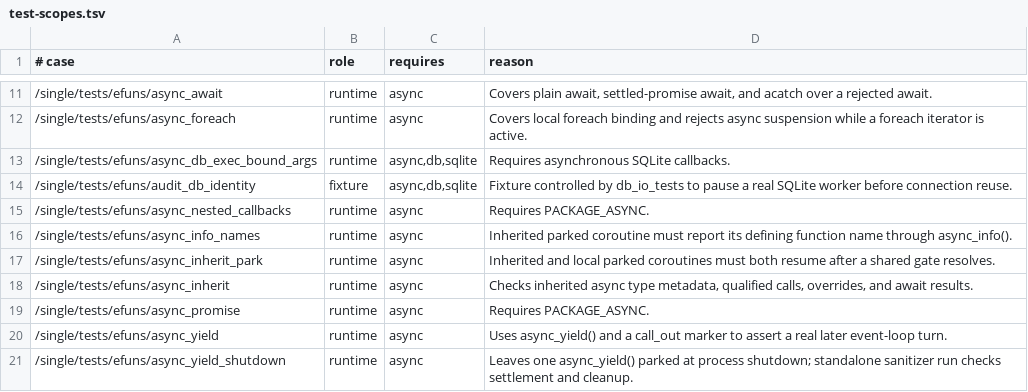
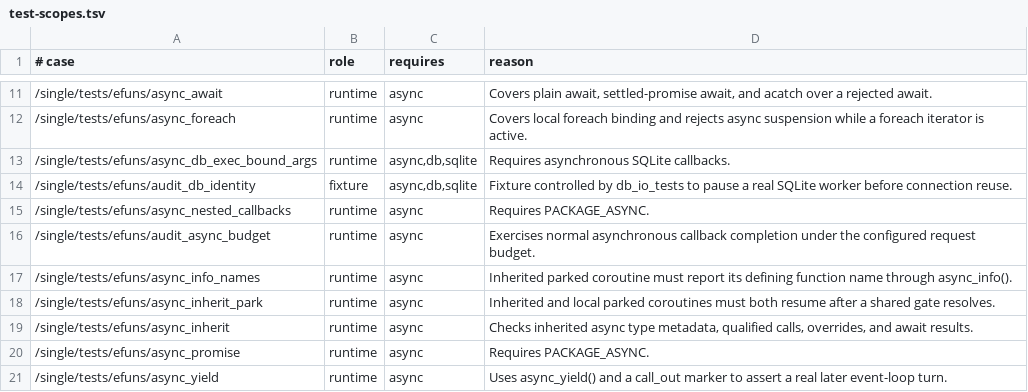
Before and after one commit to FengYunCalm/fluffos-xk, a TSV file: testsuite/etc/test-scopes.tsv, drawn as a sheet; only a part is shown, gaps mark what is left out; the shorter side is filled out with more unchanged rows; the diff names each change by its address in the sheet, - before the commit and + after, or states it on an @@ line.

Commit message:
fix: bound async worker queue and shutdown

```diff
--- a/testsuite/etc/test-scopes.tsv
+++ b/testsuite/etc/test-scopes.tsv
+row 16: /single/tests/efuns/audit_async_budget | runtime | async | Exercises normal asynchronous callback completion under the configured request budget.
```
Also changed, not shown: 16 other files.
